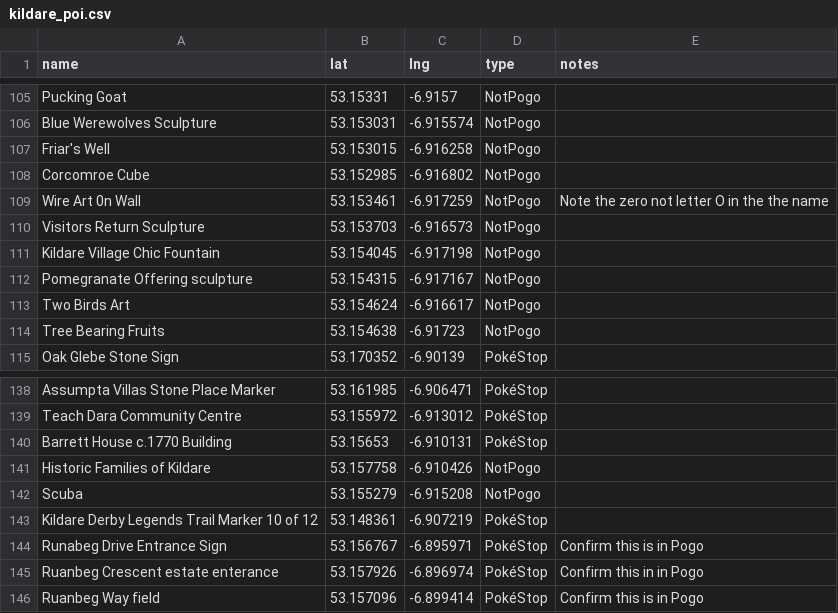
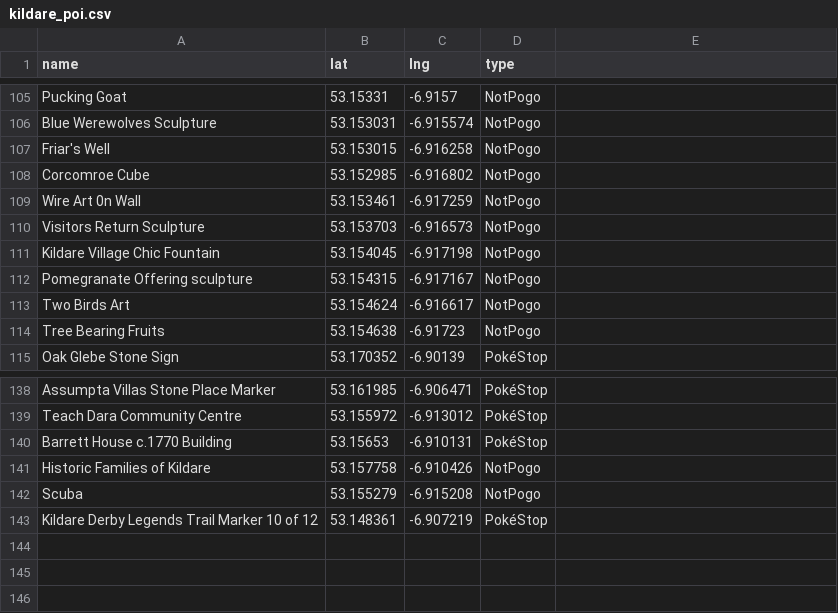
Before and after one commit to gsmitheidw/pogo-s2-kildare, a CSV file: kildare_poi.csv, drawn as a sheet; only a part is shown, gaps mark what is left out; the diff names each change by its address in the sheet, - before the commit and + after, or states it on an @@ line.

Commit message:
update csv

```diff
--- a/kildare_poi.csv
+++ b/kildare_poi.csv
-E1: notes
+E1: (empty)
-E109: Note the zero not letter O in the the name
+E109: (empty)
-row 144: Runabeg Drive Entrance Sign | 53.156767 | -6.895971 | PokéStop | Confirm this is in Pogo
-row 145: Ruanbeg Crescent estate enterance | 53.157926 | -6.896974 | PokéStop | Confirm this in in Pogo
-row 146: Ruanbeg Way field | 53.157096 | -6.899414 | PokéStop | Confirm this is in Pogo
```
